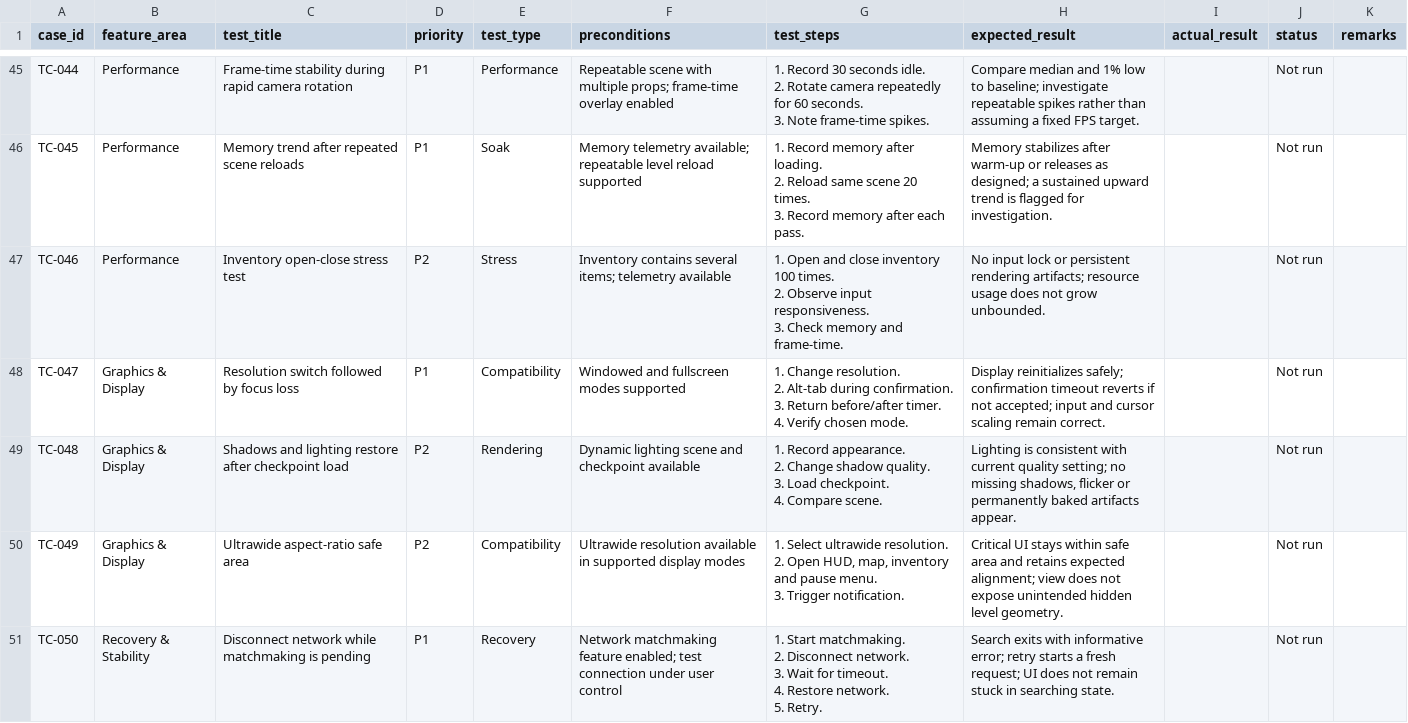
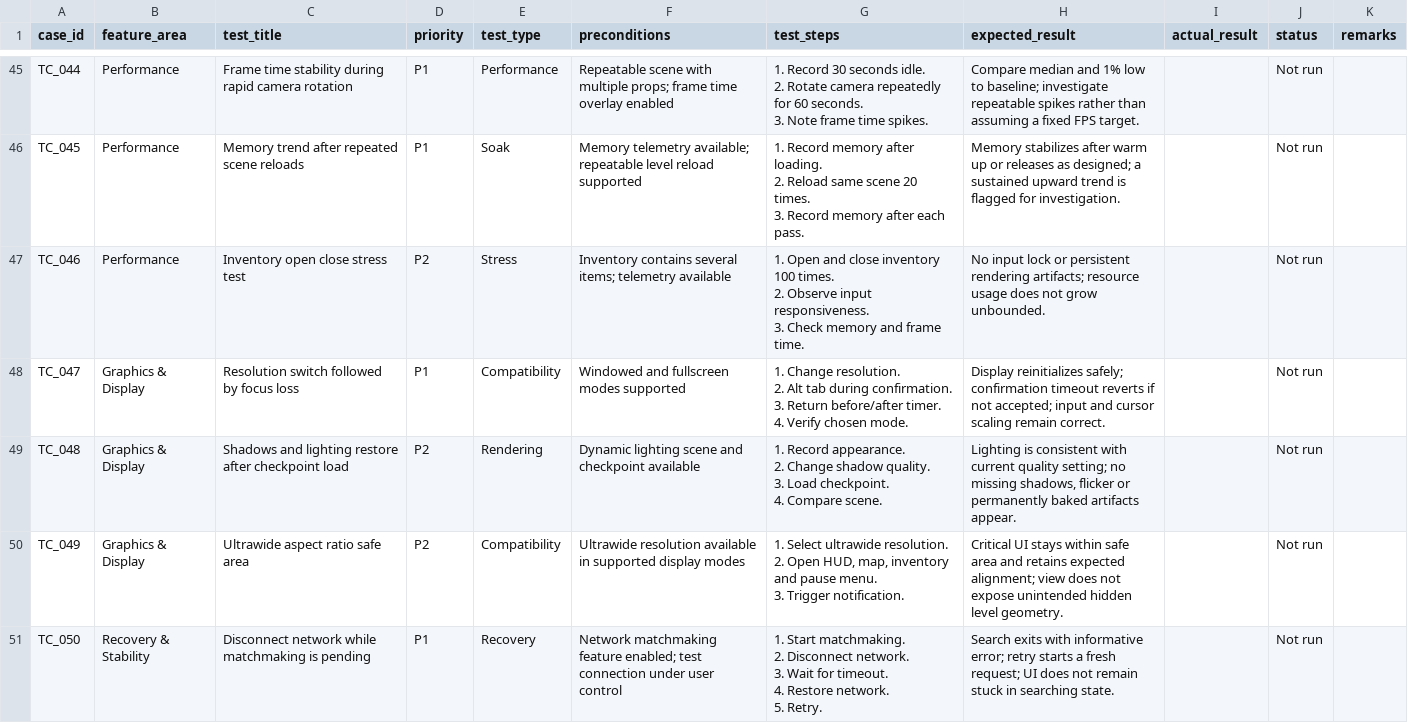
Before and after one commit to Wren0709/game-bug-classification, a CSV file: data/game_test_cases.csv, drawn as a sheet; only a part is shown, gaps mark what is left out; ↵ is a line break in a cell; the diff covers the shown part only; the diff names each change by its address in the sheet, - before the commit and + after, or states it on an @@ line.

```diff
--- a/data/game_test_cases.csv
+++ b/data/game_test_cases.csv
-A45 (case_id): TC-044
+A45 (case_id): TC_044
-C45 (test_title): Frame-time stability during…
+C45 (test_title): Frame time stability during…
-F45 (preconditions): …multiple props; frame-time overlay enabled
+F45 (preconditions): …multiple props; frame time overlay enabled
-G45 (test_steps): …3. Note frame-time spikes.
+G45 (test_steps): …3. Note frame time spikes.
-A46 (case_id): TC-045
+A46 (case_id): TC_045
-H46 (expected_result): …stabilizes after warm-up or releases…
+H46 (expected_result): …stabilizes after warm up or releases…
-A47 (case_id): TC-046
+A47 (case_id): TC_046
-C47 (test_title): Inventory open-close stress test
+C47 (test_title): Inventory open close stress test
-G47 (test_steps): …memory and frame-time.
+G47 (test_steps): …memory and frame time.
-A48 (case_id): TC-047
+A48 (case_id): TC_047
-G48 (test_steps): …resolution. ↵ 2. Alt-tab during confirmation.…
+G48 (test_steps): …resolution. ↵ 2. Alt tab during confirmation.…
-A49 (case_id): TC-048
+A49 (case_id): TC_048
-A50 (case_id): TC-049
+A50 (case_id): TC_049
-C50 (test_title): Ultrawide aspect-ratio safe area
+C50 (test_title): Ultrawide aspect ratio safe area
-A51 (case_id): TC-050
+A51 (case_id): TC_050
```
Also changed, not shown: 63 edited cells elsewhere in this file, data/synthetic_bug_reports.csv, output/misclassified_reports.csv, 46 other files.
